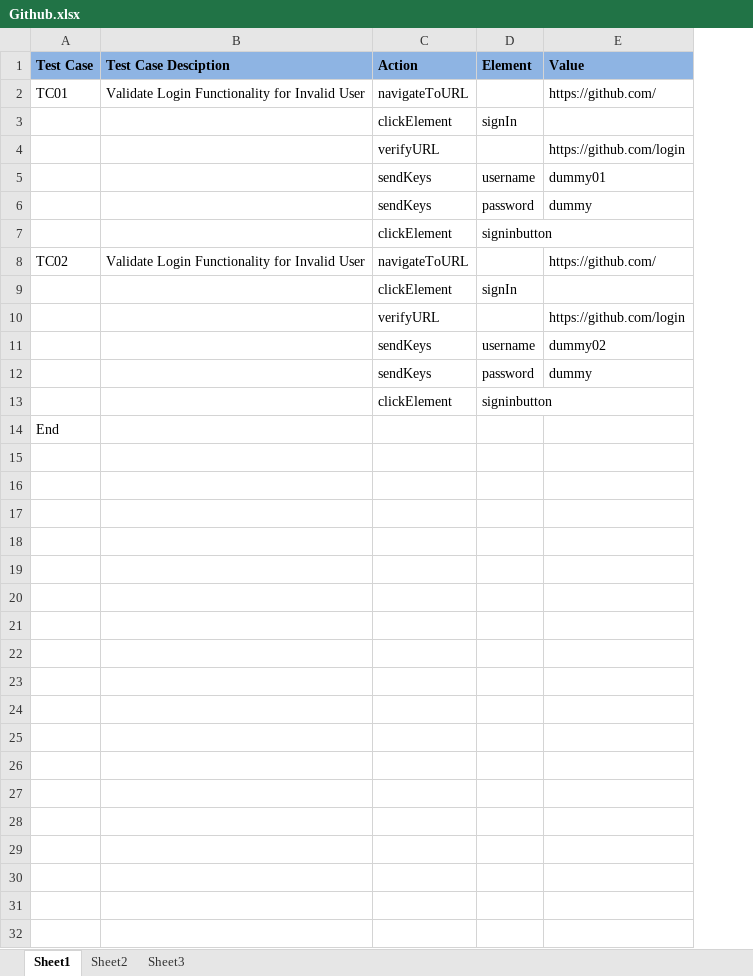
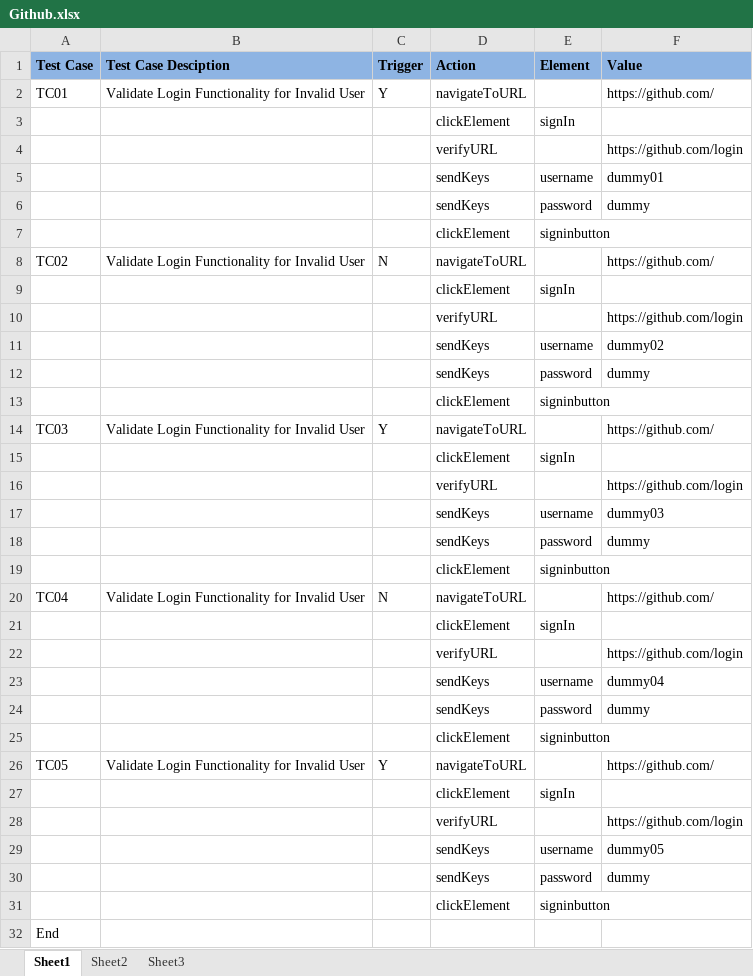
Before and after one commit to rajkumar-cp/Framework-Designing, an Excel workbook: Framework/src/main/resources/com/aspiresys/resources/Github.xlsx, sheet Sheet1, drawn as a sheet; values as stored, in another font and other column widths than the file's, no borders; the diff names each change by its address in the sheet, - before the commit and + after, or states it on an @@ line.

```diff
--- a/Framework/src/main/resources/com/aspiresys/resources/Github.xlsx (sheet Sheet1)
+++ b/Framework/src/main/resources/com/aspiresys/resources/Github.xlsx (sheet Sheet1)
+column C (Trigger), rows 2-8: Y |  |  |  |  |  | N
+row 14: TC03 | Validate Login Functionality for Invalid User | Y | navigateToURL |  | https://github.com/
+row 15:  |  |  | clickElement | signIn
+row 16:  |  |  | verifyURL |  | https://github.com/login
+row 17:  |  |  | sendKeys | username | dummy03
+row 18:  |  |  | sendKeys | password | dummy
+row 19:  |  |  | clickElement | signinbutton
+row 20: TC04 | Validate Login Functionality for Invalid User | N | navigateToURL |  | https://github.com/
+row 21:  |  |  | clickElement | signIn
+row 22:  |  |  | verifyURL |  | https://github.com/login
+row 23:  |  |  | sendKeys | username | dummy04
+row 24:  |  |  | sendKeys | password | dummy
+row 25:  |  |  | clickElement | signinbutton
+row 26: TC05 | Validate Login Functionality for Invalid User | Y | navigateToURL |  | https://github.com/
+row 27:  |  |  | clickElement | signIn
+row 28:  |  |  | verifyURL |  | https://github.com/login
+row 29:  |  |  | sendKeys | username | dummy05
+row 30:  |  |  | sendKeys | password | dummy
+row 31:  |  |  | clickElement | signinbutton
```
Also changed, not shown: Framework/target/classes/com/aspiresys/resources/Github.xlsx, 14 other files.
